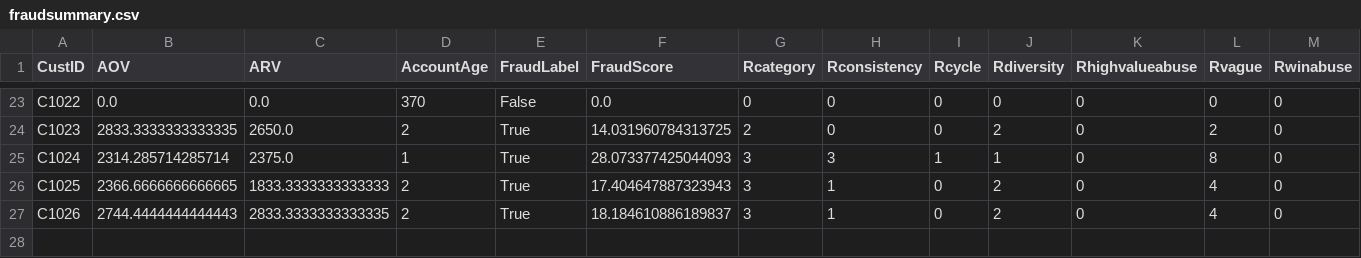
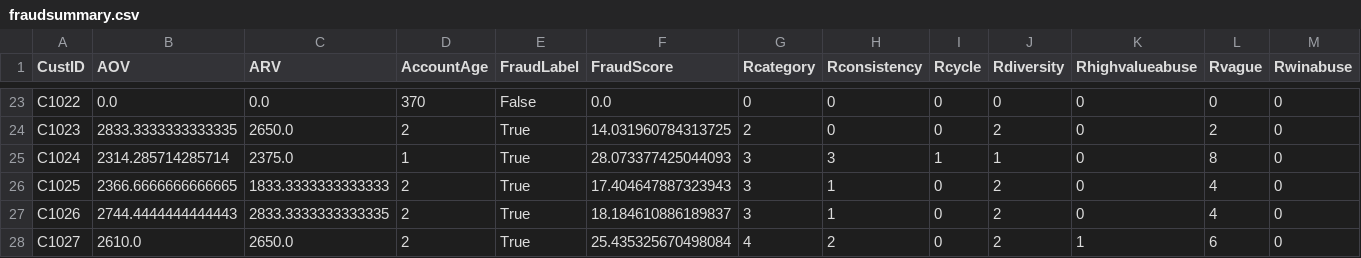
Before and after one commit to JaiMadhav/FinalWalmart, a CSV file: fraudsummary.csv, drawn as a sheet; only a part is shown, gaps mark what is left out; rows hold the shown columns only; the diff names each change by its address in the sheet, - before the commit and + after, or states it on an @@ line.

```diff
--- a/fraudsummary.csv
+++ b/fraudsummary.csv
+row 28: C1027 | 2610.0 | 2650.0 | 2 | True | 25.435325670498084 | 4 | 2 | 0 | 2 | 1 | 6 | 0
```
Also changed, not shown: 1 other file.
